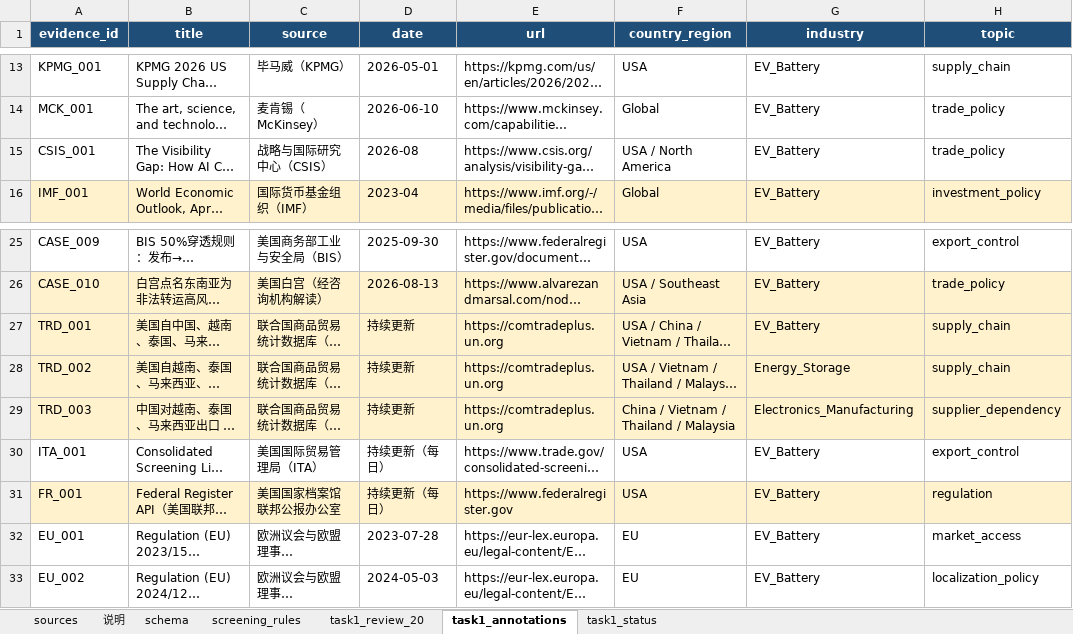
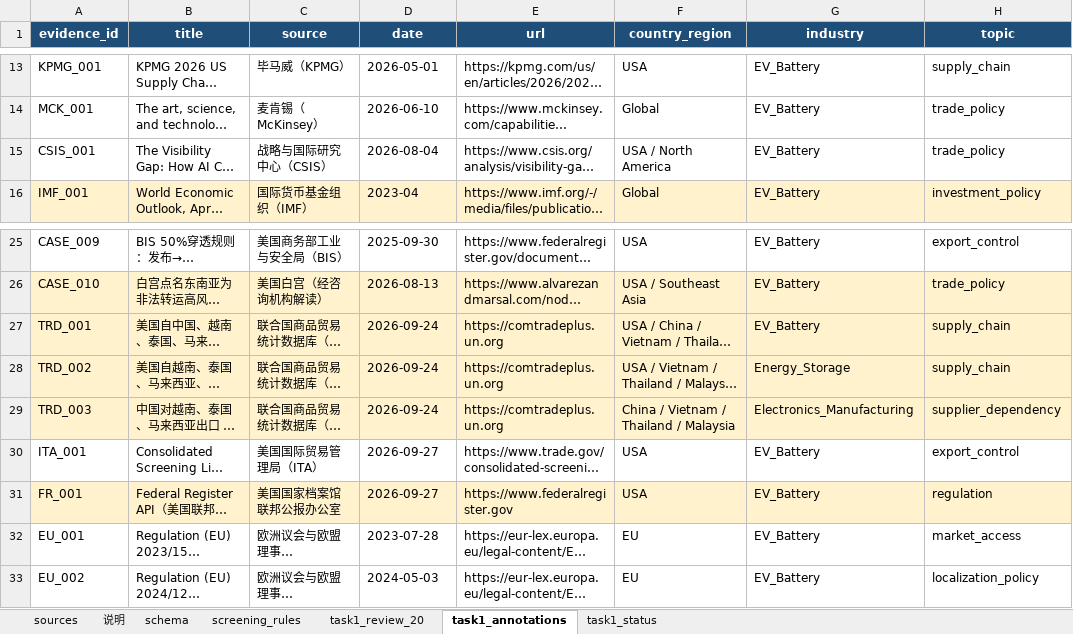
Before and after one commit to RiaYanvv/project, an Excel workbook: data/metadata/evidence_battery_EV_screened_v0.9.xlsx, sheet task1_annotations, drawn as a sheet; only a part is shown, gaps mark what is left out; long unchanged cells end in …; values as stored, in another font and other column widths than the file's, no borders; the diff names each change by its address in the sheet, - before the commit and + after, or states it on an @@ line.

Commit message:
fix(task1): v0.9.1 P2 —— 6 条占位日期改真实发布日、拆开共用链接
日期
- CSIS_001：2026-08 → 2026-08-04（PDF 原文 "Published August 4, 2026"）
- TRD_001/002/003：「持续更新」→ 2026-09-24（下载文件名内嵌时间戳）
- ITA_001 / FR_001：「持续更新（每日）」→ 2026-09-27（快照日），并写入 retrieved_at
- WTO_001 / IMF_001 / WTO_003：原始文件只到月精度，保持不动并标 month

链接
- TRD_001/002/003：Comtrade 首页 → 各自可复跑的 TradeFlow 深链（含 reporter /
  partner / cmdCode / period 全参数）
- CASE_009：不再与 BIS_002 共用同一篇联邦公报链接，改指规则族检索页
- CASE_004/005/006：确认为同一篇国盛证券研报，属真实同源，新增
  shared_source_group=GS_OPTICAL_20251130 显式标注（三家年报原文仍列待补）

schema
- sources 新增 date_precision（day|month|snapshot）与 shared_source_group 两列，
  task1_status 追加对应说明块

清理
- 删除仓库根目录误提交的 1 字节 `raw` 文件
- data/raw/reports/数据.pdf 实为内部「数据源规划稿」且无任何证据引用，
  迁为 data/processed/data_source_plan_v0.1_20260918.pdf

指标已按新语料重测（evaluation_report.md / baseline_report.md / task4 全套）。

```diff
--- a/data/metadata/evidence_battery_EV_screened_v0.9.xlsx (sheet task1_annotations)
+++ b/data/metadata/evidence_battery_EV_screened_v0.9.xlsx (sheet task1_annotations)
-D15 (date): 2026-08
+D15 (date): 2026-08-04
-D27:D29 (date): 持续更新
+D27:D29 (date): 2026-09-24
-D30:D31 (date): 持续更新（每日）
+D30:D31 (date): 2026-09-27
```
Also changed, not shown: sheet sources, sheet task1_status, data/evaluation/evidence_quality_test.xlsx, data/evaluation/optimized/entity_accuracy.xlsx, 18 other files.
